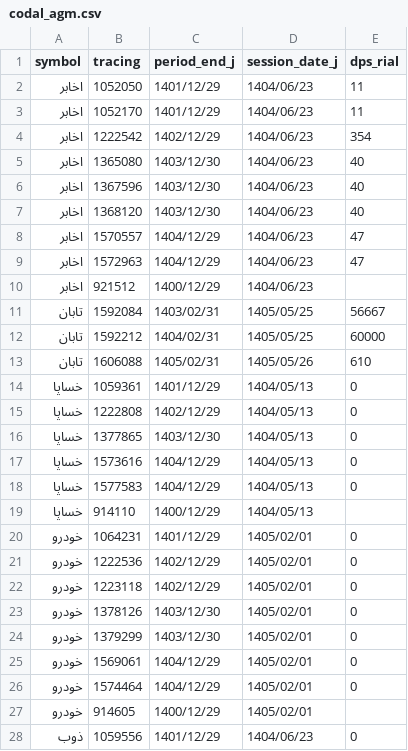
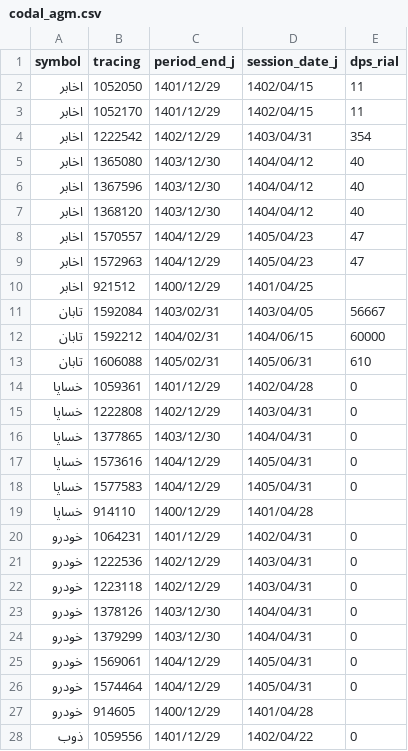
Before and after one commit to sinamzus/smart_investment_management, a CSV file: data/corporate_actions/codal_agm.csv, drawn as a sheet; only a part is shown; the diff covers the shown part only.

```diff
--- a/data/corporate_actions/codal_agm.csv
+++ b/data/corporate_actions/codal_agm.csv
@@ -1,28 +1,28 @@
 symbol,tracing,period_end_j,session_date_j,dps_rial
-اخابر,1052050,1401/12/29,1404/06/23,11
-اخابر,1052170,1401/12/29,1404/06/23,11
-اخابر,1222542,1402/12/29,1404/06/23,354
-اخابر,1365080,1403/12/30,1404/06/23,40
-اخابر,1367596,1403/12/30,1404/06/23,40
-اخابر,1368120,1403/12/30,1404/06/23,40
-اخابر,1570557,1404/12/29,1404/06/23,47
-اخابر,1572963,1404/12/29,1404/06/23,47
-اخابر,921512,1400/12/29,1404/06/23,
-تابان,1592084,1403/02/31,1405/05/25,56667
-تابان,1592212,1404/02/31,1405/05/25,60000
-تابان,1606088,1405/02/31,1405/05/26,610
-خساپا,1059361,1401/12/29,1404/05/13,0
-خساپا,1222808,1402/12/29,1404/05/13,0
-خساپا,1377865,1403/12/30,1404/05/13,0
-خساپا,1573616,1404/12/29,1404/05/13,0
-خساپا,1577583,1404/12/29,1404/05/13,0
-خساپا,914110,1400/12/29,1404/05/13,
-خودرو,1064231,1401/12/29,1405/02/01,0
-خودرو,1222536,1402/12/29,1405/02/01,0
-خودرو,1223118,1402/12/29,1405/02/01,0
-خودرو,1378126,1403/12/30,1405/02/01,0
-خودرو,1379299,1403/12/30,1405/02/01,0
-خودرو,1569061,1404/12/29,1405/02/01,0
-خودرو,1574464,1404/12/29,1405/02/01,0
-خودرو,914605,1400/12/29,1405/02/01,
-ذوب,1059556,1401/12/29,1404/06/23,0
+اخابر,1052050,1401/12/29,1402/04/15,11
+اخابر,1052170,1401/12/29,1402/04/15,11
+اخابر,1222542,1402/12/29,1403/04/31,354
+اخابر,1365080,1403/12/30,1404/04/12,40
+اخابر,1367596,1403/12/30,1404/04/12,40
+اخابر,1368120,1403/12/30,1404/04/12,40
+اخابر,1570557,1404/12/29,1405/04/23,47
+اخابر,1572963,1404/12/29,1405/04/23,47
+اخابر,921512,1400/12/29,1401/04/25,
+تابان,1592084,1403/02/31,1403/04/05,56667
+تابان,1592212,1404/02/31,1404/06/15,60000
+تابان,1606088,1405/02/31,1405/06/31,610
+خساپا,1059361,1401/12/29,1402/04/28,0
+خساپا,1222808,1402/12/29,1403/04/31,0
+خساپا,1377865,1403/12/30,1404/04/31,0
+خساپا,1573616,1404/12/29,1405/04/31,0
+خساپا,1577583,1404/12/29,1405/04/31,0
+خساپا,914110,1400/12/29,1401/04/28,
+خودرو,1064231,1401/12/29,1402/04/31,0
+خودرو,1222536,1402/12/29,1403/04/31,0
+خودرو,1223118,1402/12/29,1403/04/31,0
+خودرو,1378126,1403/12/30,1404/04/31,0
+خودرو,1379299,1403/12/30,1404/04/31,0
+خودرو,1569061,1404/12/29,1405/04/31,0
+خودرو,1574464,1404/12/29,1405/04/31,0
+خودرو,914605,1400/12/29,1401/04/28,
+ذوب,1059556,1401/12/29,1402/04/22,0
```
Also changed, not shown: 132 edited cells elsewhere in this file, data/corporate_actions/codal_payment_schedule_raw.csv, 1 other file.
